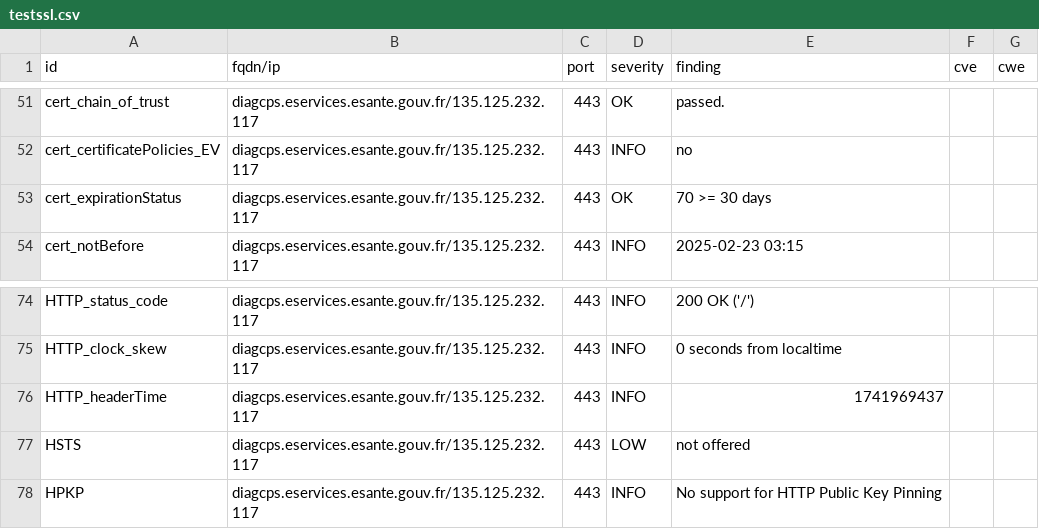
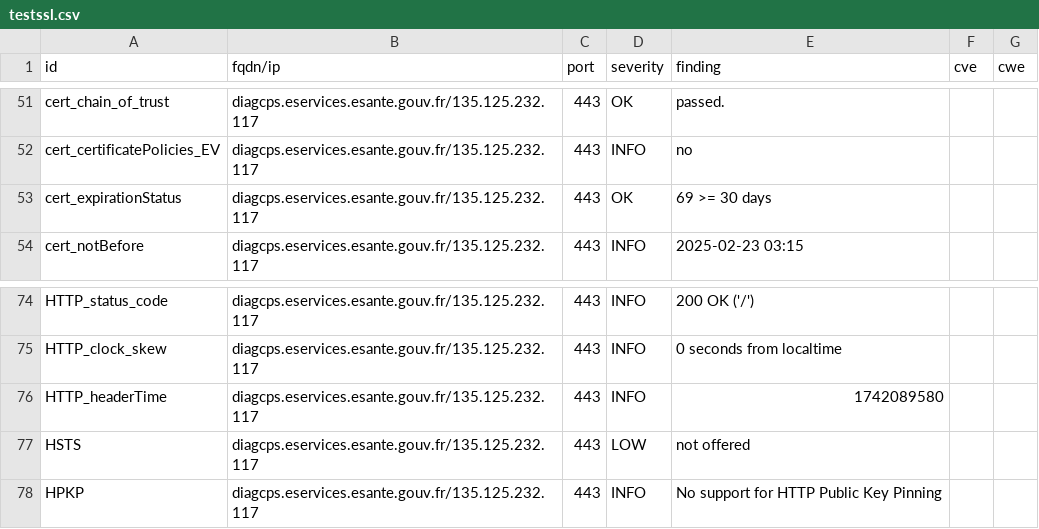
Before and after one commit to ansforge/dashlord_new, a CSV file: results/aHR0cHM6Ly9kaWFnY3BzLmVzZXJ2aWNlcy5lc2FudGUuZ291di5mcg==/testssl.csv, drawn as a sheet; only a part is shown, gaps mark what is left out.

```diff
--- a/results/aHR0cHM6Ly9kaWFnY3BzLmVzZXJ2aWNlcy5lc2FudGUuZ291di5mcg==/testssl.csv
+++ b/results/aHR0cHM6Ly9kaWFnY3BzLmVzZXJ2aWNlcy5lc2FudGUuZ291di5mcg==/testssl.csv
@@ -52,3 +52,3 @@
 "cert_certificatePolicies_EV","diagcps.eservices.esante.gouv.fr/135.125.232.117","443","INFO","no","",""
-"cert_expirationStatus","diagcps.eservices.esante.gouv.fr/135.125.232.117","443","OK","70 >= 30 days","",""
+"cert_expirationStatus","diagcps.eservices.esante.gouv.fr/135.125.232.117","443","OK","69 >= 30 days","",""
 "cert_notBefore","diagcps.eservices.esante.gouv.fr/135.125.232.117","443","INFO","2025-02-23 03:15","",""
@@ -75,3 +75,3 @@
 "HTTP_clock_skew","diagcps.eservices.esante.gouv.fr/135.125.232.117","443","INFO","0 seconds from localtime","",""
-"HTTP_headerTime","diagcps.eservices.esante.gouv.fr/135.125.232.117","443","INFO","1741969437","",""
+"HTTP_headerTime","diagcps.eservices.esante.gouv.fr/135.125.232.117","443","INFO","1742089580","",""
 "HSTS","diagcps.eservices.esante.gouv.fr/135.125.232.117","443","LOW","not offered","",""
```
Also changed, not shown: 14 other files.
